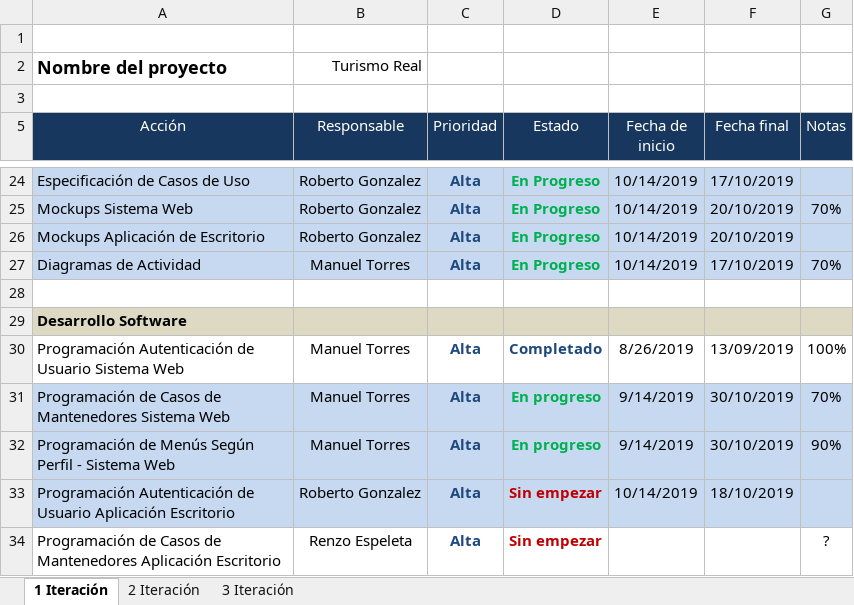
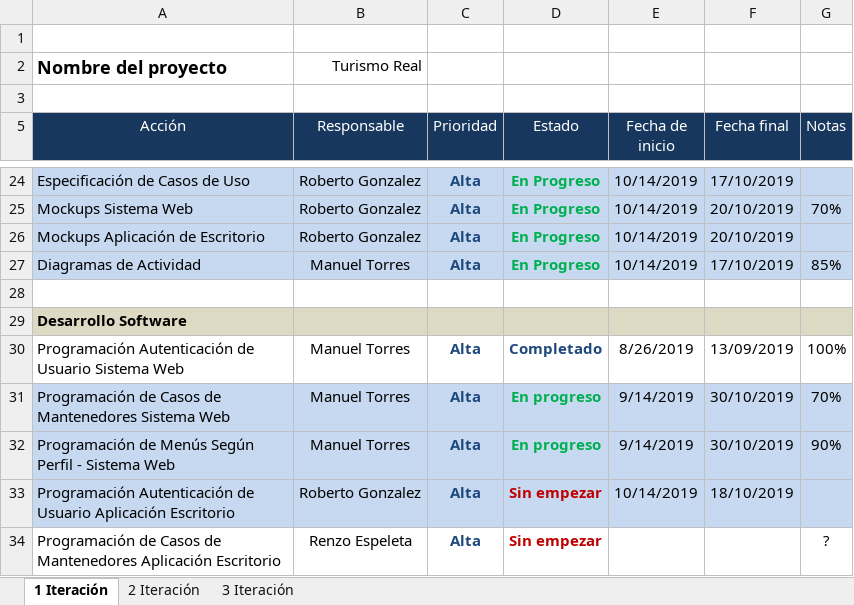
Before and after one commit to mtorreso/portafolio, an Excel workbook: Documentación (Avances)/Primera Iteración/Plan de Control y Seguimiento.xlsx, sheet 1 Iteración, drawn as a sheet; only a part is shown, gaps mark what is left out; values as stored, in another font and other column widths than the file's, no borders; the diff names each change by its address in the sheet, - before the commit and + after, or states it on an @@ line.

Commit message:
Actualizar porcentaje de avance diagrama de actividades

```diff
--- a/Documentación (Avances)/Primera Iteración/Plan de Control y Seguimiento.xlsx (sheet 1 Iteración)
+++ b/Documentación (Avances)/Primera Iteración/Plan de Control y Seguimiento.xlsx (sheet 1 Iteración)
-G27 (Notas): 70%
+G27 (Notas): 85%
```
